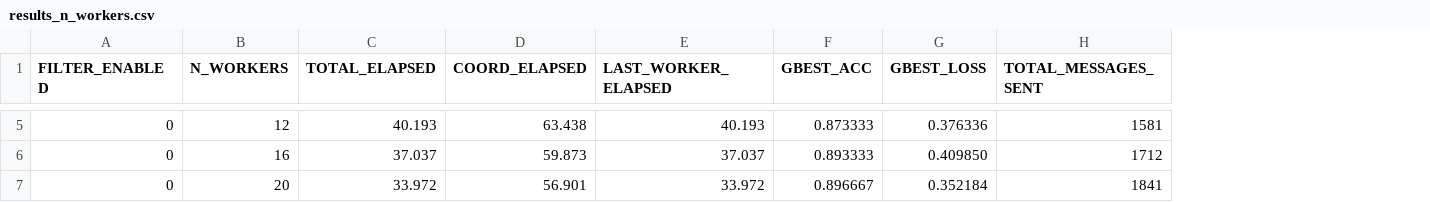
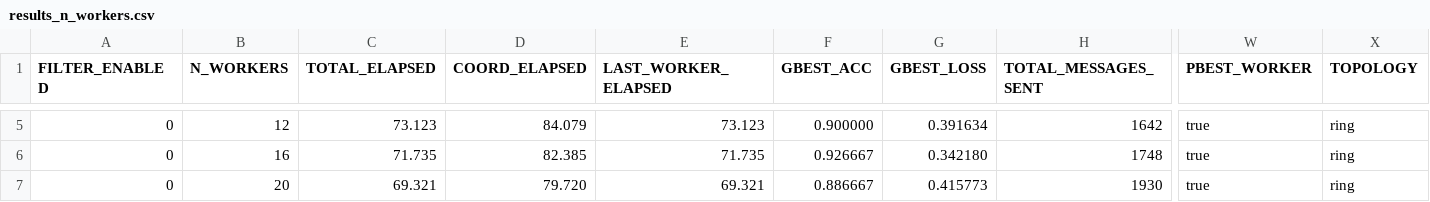
Before and after one commit to AthanasiosChristopoulos/KAFKA_PSO, a CSV file: java/exp_dataset_heavy/n_workers/mnist5/cpu/results_n_workers.csv, drawn as a sheet; only a part is shown, gaps mark what is left out; the diff covers the shown part only; the diff names each change by its address in the sheet, - before the commit and + after, or states it on an @@ line.

```diff
--- a/java/exp_dataset_heavy/n_workers/mnist5/cpu/results_n_workers.csv
+++ b/java/exp_dataset_heavy/n_workers/mnist5/cpu/results_n_workers.csv
+column W (PBEST_WORKER), rows 5-7: all true
+column X (TOPOLOGY), rows 5-7: all ring
-C5 (TOTAL_ELAPSED): 40.193
+C5 (TOTAL_ELAPSED): 73.123
-D5 (COORD_ELAPSED): 63.438
+D5 (COORD_ELAPSED): 84.079
-E5 (LAST_WORKER_ELAPSED): 40.193
+E5 (LAST_WORKER_ELAPSED): 73.123
-F5 (GBEST_ACC): 0.873333
+F5 (GBEST_ACC): 0.900000
-G5 (GBEST_LOSS): 0.376336
+G5 (GBEST_LOSS): 0.391634
-H5 (TOTAL_MESSAGES_SENT): 1581
+H5 (TOTAL_MESSAGES_SENT): 1642
-C6 (TOTAL_ELAPSED): 37.037
+C6 (TOTAL_ELAPSED): 71.735
-D6 (COORD_ELAPSED): 59.873
+D6 (COORD_ELAPSED): 82.385
-E6 (LAST_WORKER_ELAPSED): 37.037
+E6 (LAST_WORKER_ELAPSED): 71.735
-F6 (GBEST_ACC): 0.893333
+F6 (GBEST_ACC): 0.926667
-G6 (GBEST_LOSS): 0.409850
+G6 (GBEST_LOSS): 0.342180
-H6 (TOTAL_MESSAGES_SENT): 1712
+H6 (TOTAL_MESSAGES_SENT): 1748
-C7 (TOTAL_ELAPSED): 33.972
+C7 (TOTAL_ELAPSED): 69.321
-D7 (COORD_ELAPSED): 56.901
+D7 (COORD_ELAPSED): 79.720
-E7 (LAST_WORKER_ELAPSED): 33.972
+E7 (LAST_WORKER_ELAPSED): 69.321
-F7 (GBEST_ACC): 0.896667
+F7 (GBEST_ACC): 0.886667
-G7 (GBEST_LOSS): 0.352184
+G7 (GBEST_LOSS): 0.415773
-H7 (TOTAL_MESSAGES_SENT): 1841
+H7 (TOTAL_MESSAGES_SENT): 1930
```
Also changed, not shown: 36 edited cells elsewhere in this file, 16 other files.
